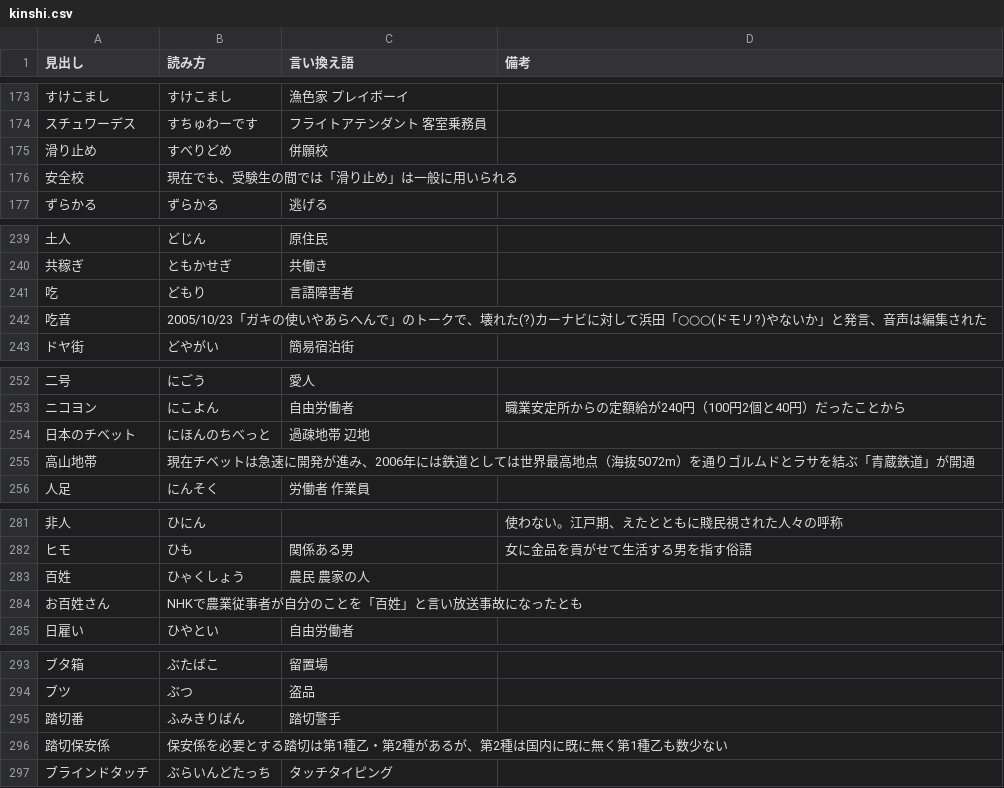
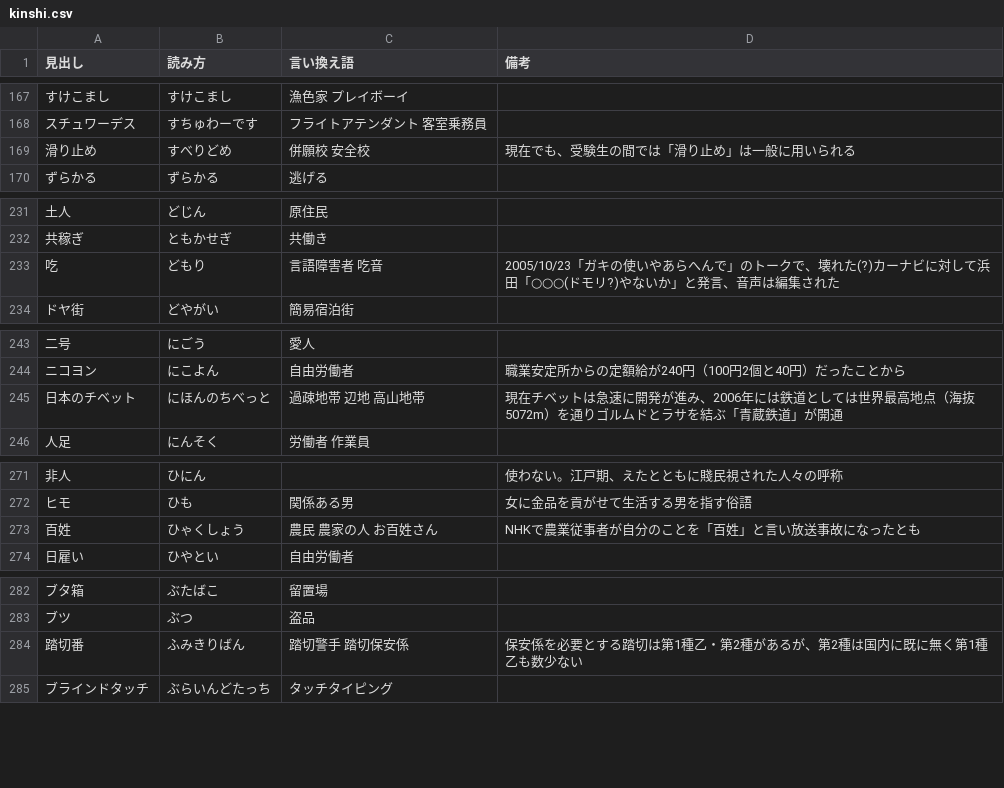
Before and after one commit to kamesan1577/jisshu4-g11-t4-backend, a CSV file: src/csv/kinshi.csv, drawn as a sheet; only a part is shown, gaps mark what is left out; removed rows and columns are numbered as before the commit, all else as after; the diff covers the shown part only; the diff names each change by its address in the sheet, - before the commit and + after, or states it on an @@ line.

```diff
--- a/src/csv/kinshi.csv
+++ b/src/csv/kinshi.csv
-C169 (言い換え語): 併願校
+C169 (言い換え語): 併願校 安全校
-D169 (備考): (empty)
+D169 (備考): 現在でも、受験生の間では「滑り止め」は一般に用いられる
-row 176: 安全校 | 現在でも、受験生の間では「滑り止め」は一般に用いられる
-C233 (言い換え語): 言語障害者
+C233 (言い換え語): 言語障害者 吃音
-D233 (備考): (empty)
+D233 (備考): 2005/10/23「ガキの使いやあらへんで」のトークで、壊れた(?)カーナビに対して浜田「○○○(ドモリ?)やないか」と発言、音声は編集された
-row 242: 吃音 | 2005/10/23「ガキの使いやあらへんで」のトークで、壊れた(?)カーナビに対して浜田「○○○(ドモリ?)やないか」と発言、音声は編集された
-C245 (言い換え語): 過疎地帯 辺地
+C245 (言い換え語): 過疎地帯 辺地 高山地帯
-D245 (備考): (empty)
+D245 (備考): 現在チベットは急速に開発が進み、2006年には鉄道としては世界最高地点（海抜5072m）を通りゴルムドとラサを結ぶ「青蔵鉄道」が開通
-row 255: 高山地帯 | 現在チベットは急速に開発が進み、2006年には鉄道としては世界最高地点（海抜5072m）を通りゴルムドとラサを結ぶ「青蔵鉄道」が開通
-C273 (言い換え語): 農民 農家の人
+C273 (言い換え語): 農民 農家の人 お百姓さん
-D273 (備考): (empty)
+D273 (備考): NHKで農業従事者が自分のことを「百姓」と言い放送事故になったとも
-row 284: お百姓さん | NHKで農業従事者が自分のことを「百姓」と言い放送事故になったとも
-C284 (言い換え語): 踏切警手
+C284 (言い換え語): 踏切警手 踏切保安係
-D284 (備考): (empty)
+D284 (備考): 保安係を必要とする踏切は第1種乙・第2種があるが、第2種は国内に既に無く第1種乙も数少ない
-row 296: 踏切保安係 | 保安係を必要とする踏切は第1種乙・第2種があるが、第2種は国内に既に無く第1種乙も数少ない
```
Also changed, not shown: 7 removed rows and 15 edited cells elsewhere in this file, 2 other files.
